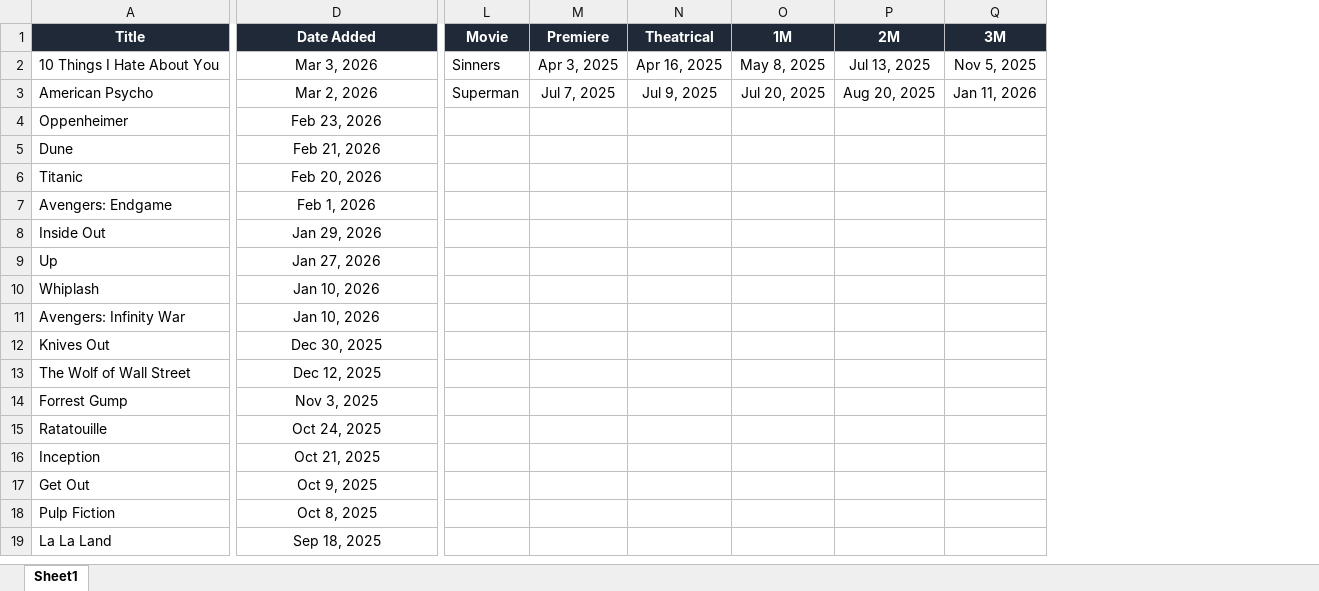
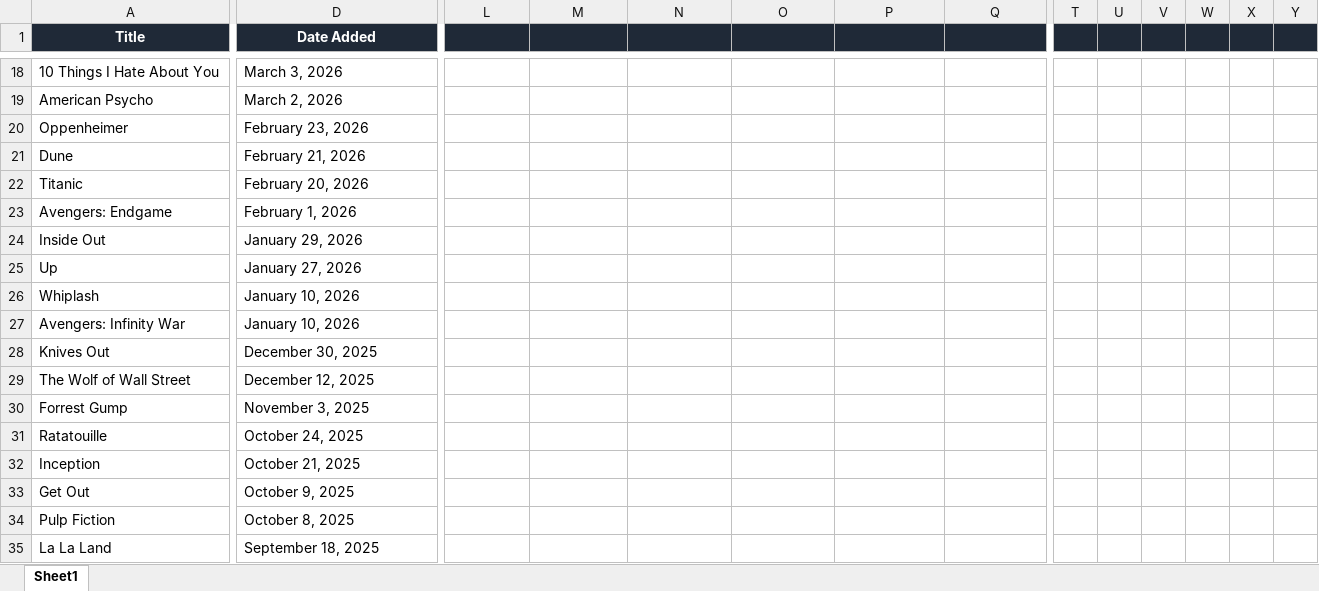
Before and after one commit to wmanicom10/StatsAutomator, an Excel workbook: spreadsheets/fivemillionwatchedclub.xlsx, sheet Sheet1, drawn as a sheet; only a part is shown, gaps mark what is left out; values as stored, in another font and other column widths than the file's, no borders; addresses are those after the commit; the diff covers the shown part only; the diff names each change by its address in the sheet, - before the commit and + after, or states it on an @@ line.

```diff
--- a/spreadsheets/fivemillionwatchedclub.xlsx (sheet Sheet1)
+++ b/spreadsheets/fivemillionwatchedclub.xlsx (sheet Sheet1)
+column T, empty
+column U, empty
+column V, empty
+column W, empty
+column X, empty
+column Y, empty
-L1: Movie
+L1: (empty)
-M1: Premiere
+M1: (empty)
-N1: Theatrical
+N1: (empty)
-O1: 1M
+O1: (empty)
-P1: 2M
+P1: (empty)
-Q1: 3M
+Q1: (empty)
-D18 (Date Added): Mar 3, 2026
+D18 (Date Added): March 3, 2026
-D18:D35 alignment: center
+D18:D35 alignment: left
-L18: Sinners
+L18: (empty)
-M18: Apr 3, 2025
+M18: (empty)
-N18: Apr 16, 2025
+N18: (empty)
-O18: May 8, 2025
+O18: (empty)
-P18: Jul 13, 2025
+P18: (empty)
-Q18: Nov 5, 2025
+Q18: (empty)
-D19 (Date Added): Mar 2, 2026
+D19 (Date Added): March 2, 2026
-L19: Superman
+L19: (empty)
-M19: Jul 7, 2025
+M19: (empty)
-N19: Jul 9, 2025
+N19: (empty)
-O19: Jul 20, 2025
+O19: (empty)
-P19: Aug 20, 2025
+P19: (empty)
-Q19: Jan 11, 2026
+Q19: (empty)
-D20 (Date Added): Feb 23, 2026
+D20 (Date Added): February 23, 2026
-D21 (Date Added): Feb 21, 2026
+D21 (Date Added): February 21, 2026
-D22 (Date Added): Feb 20, 2026
+D22 (Date Added): February 20, 2026
-D23 (Date Added): Feb 1, 2026
+D23 (Date Added): February 1, 2026
-D24 (Date Added): Jan 29, 2026
+D24 (Date Added): January 29, 2026
-D25 (Date Added): Jan 27, 2026
+D25 (Date Added): January 27, 2026
-D26:D27 (Date Added): Jan 10, 2026
+D26:D27 (Date Added): January 10, 2026
-D28 (Date Added): Dec 30, 2025
+D28 (Date Added): December 30, 2025
-D29 (Date Added): Dec 12, 2025
+D29 (Date Added): December 12, 2025
-D30 (Date Added): Nov 3, 2025
+D30 (Date Added): November 3, 2025
-D31 (Date Added): Oct 24, 2025
+D31 (Date Added): October 24, 2025
-D32 (Date Added): Oct 21, 2025
+D32 (Date Added): October 21, 2025
-D33 (Date Added): Oct 9, 2025
+D33 (Date Added): October 9, 2025
-D34 (Date Added): Oct 8, 2025
+D34 (Date Added): October 8, 2025
-D35 (Date Added): Sep 18, 2025
+D35 (Date Added): September 18, 2025
```
Also changed, not shown: 16 added rows, 1 added column, 10 edited cells and cell formats elsewhere in this sheet, spreadsheets/lists.xlsx, spreadsheets/oscars.xlsx, 6 other files.
